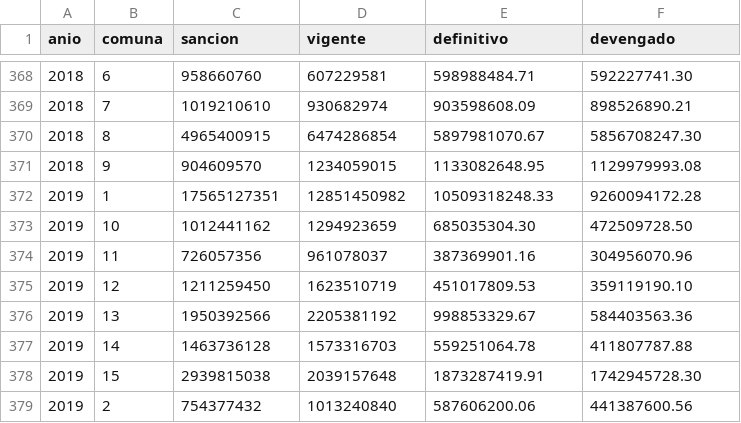
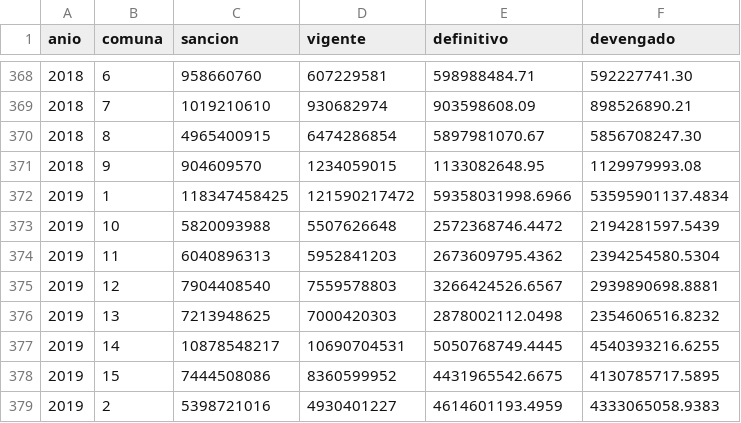
Before and after one commit to gcba/presupuesto-abierto-gcba, a CSV file: Data/geo.csv, drawn as a sheet; only a part is shown, gaps mark what is left out; the diff covers the shown part only.

Commit message:
Corrige error en datos de Comuna para el Segundo Trimestre 2019

```diff
--- a/Data/geo.csv
+++ b/Data/geo.csv
@@ -371,9 +371,9 @@ anio,comuna,sancion,vigente,definitivo,devengado
 2018,9,904609570,1234059015,1133082648.95,1129979993.08
-2019,1,17565127351,12851450982,10509318248.33,9260094172.28
-2019,10,1012441162,1294923659,685035304.30,472509728.50
-2019,11,726057356,961078037,387369901.16,304956070.96
-2019,12,1211259450,1623510719,451017809.53,359119190.10
-2019,13,1950392566,2205381192,998853329.67,584403563.36
-2019,14,1463736128,1573316703,559251064.78,411807787.88
-2019,15,2939815038,2039157648,1873287419.91,1742945728.30
-2019,2,754377432,1013240840,587606200.06,441387600.56
+2019,1,118347458425,121590217472,59358031998.6966,53595901137.4834
+2019,10,5820093988,5507626648,2572368746.4472,2194281597.5439
+2019,11,6040896313,5952841203,2673609795.4362,2394254580.5304
+2019,12,7904408540,7559578803,3266424526.6567,2939890698.8881
+2019,13,7213948625,7000420303,2878002112.0498,2354606516.8232
+2019,14,10878548217,10690704531,5050768749.4445,4540393216.6255
+2019,15,7444508086,8360599952,4431965542.6675,4130785717.5895
+2019,2,5398721016,4930401227,4614601193.4959,4333065058.9383
```
Also changed, not shown: 58 edited cells elsewhere in this file, dist/Data/geo.csv, 2 other files.
